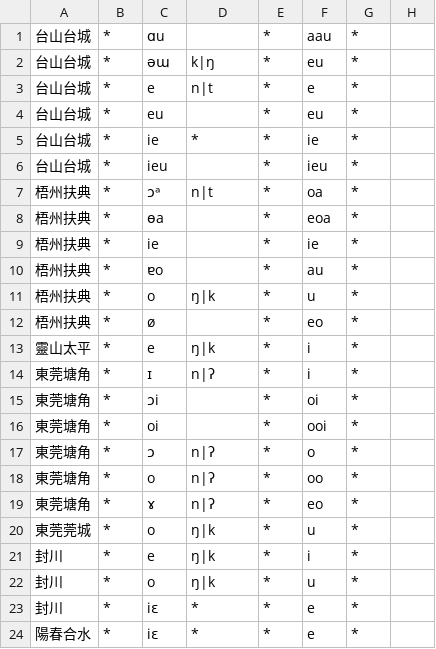
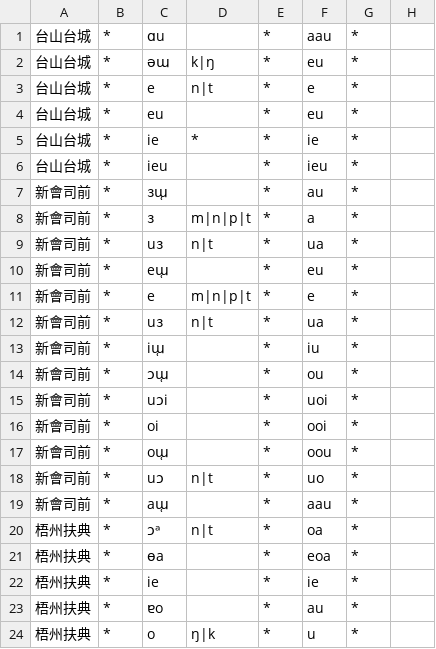
Before and after one commit to EcRal5t/ProcessCharaSheet, a CSV file: rules/rule_i2j.csv, drawn as a sheet; only a part is shown; the shorter side is filled out with more unchanged rows.

```diff
--- a/rules/rule_i2j.csv
+++ b/rules/rule_i2j.csv
@@ -6,2 +6,15 @@
 台山台城,*,ieu,,*,ieu,*
+新會司前,*,ɜɯ̜,,*,au,*
+新會司前,*,ɜ,m|n|p|t,*,a,*
+新會司前,*,uɜ,n|t,*,ua,*
+新會司前,*,eɯ̜,,*,eu,*
+新會司前,*,e,m|n|p|t,*,e,*
+新會司前,*,uɜ,n|t,*,ua,*
+新會司前,*,iɯ̜,,*,iu,*
+新會司前,*,ɔɯ̜,,*,ou,*
+新會司前,*,uɔi,,*,uoi,*
+新會司前,*,oi,,*,ooi,*
+新會司前,*,oɯ̜,,*,oou,*
+新會司前,*,uɔ,n|t,*,uo,*
+新會司前,*,aɯ̜,,*,aau,*
 梧州扶典,*,ɔᵃ,n|t,*,oa,*
```
Also changed, not shown: rules/rule_j2i.csv, 7 other files.
